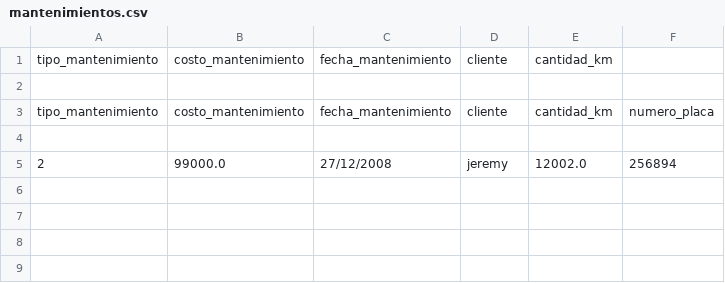
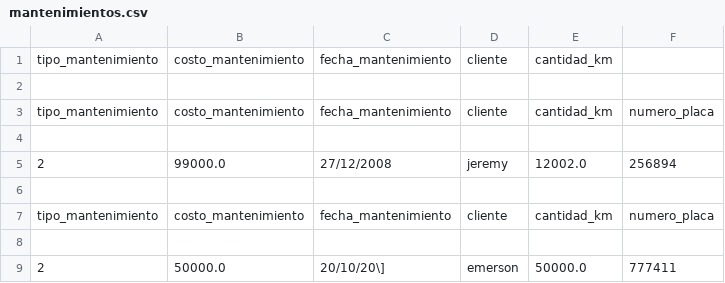
Before and after one commit to kjimenezc11/repaso_final, a CSV file: mantenimientos.csv, drawn as a sheet.

Commit message:
20/10/2025

```diff
--- a/mantenimientos.csv
+++ b/mantenimientos.csv
@@ -5 +5,5 @@ tipo_mantenimiento,costo_mantenimiento,fecha_mantenimiento,cliente,cantidad_km,n
 2,99000.0,27/12/2008,jeremy,12002.0,256894
+
+tipo_mantenimiento,costo_mantenimiento,fecha_mantenimiento,cliente,cantidad_km,numero_placa
+
+2,50000.0,20/10/20\],emerson,50000.0,777411
```
